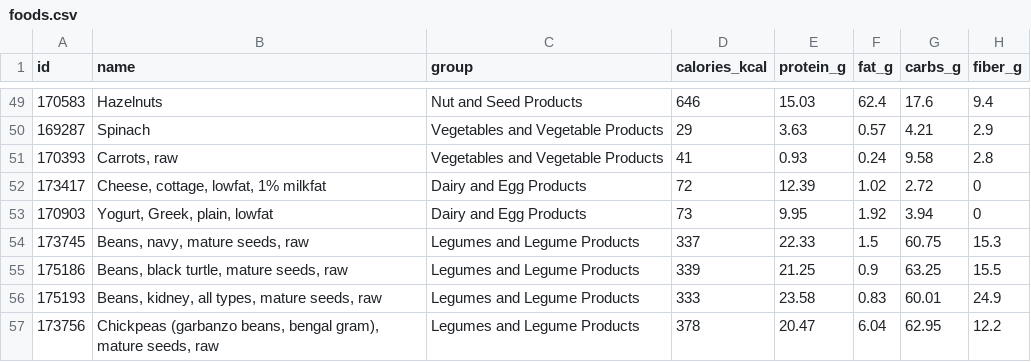
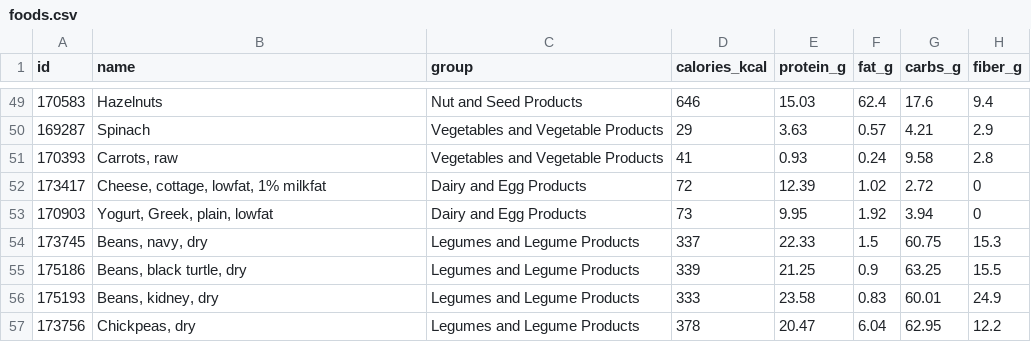
Before and after one commit to marcusdenice/food-tracker, a CSV file: foods.csv, drawn as a sheet; only a part is shown, gaps mark what is left out; the diff names each change by its address in the sheet, - before the commit and + after, or states it on an @@ line.

Commit message:
Add files via upload

```diff
--- a/foods.csv
+++ b/foods.csv
-B54 (name): Beans, navy, mature seeds, raw
+B54 (name): Beans, navy, dry
-B55 (name): Beans, black turtle, mature seeds, raw
+B55 (name): Beans, black turtle, dry
-B56 (name): Beans, kidney, all types, mature seeds, raw
+B56 (name): Beans, kidney, dry
-B57 (name): Chickpeas (garbanzo beans, bengal gram), mature seeds, raw
+B57 (name): Chickpeas, dry
```
